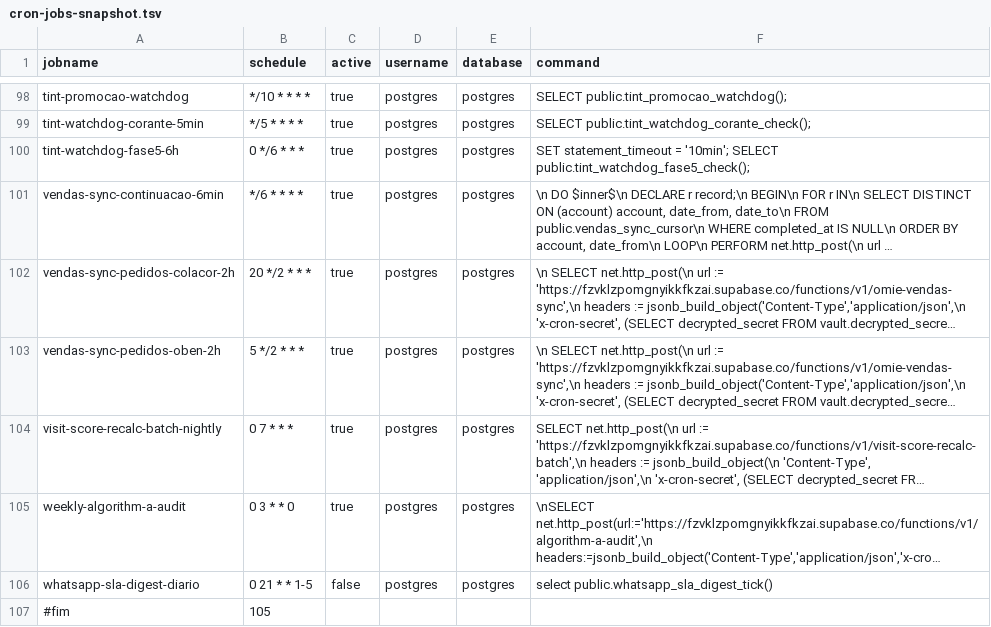
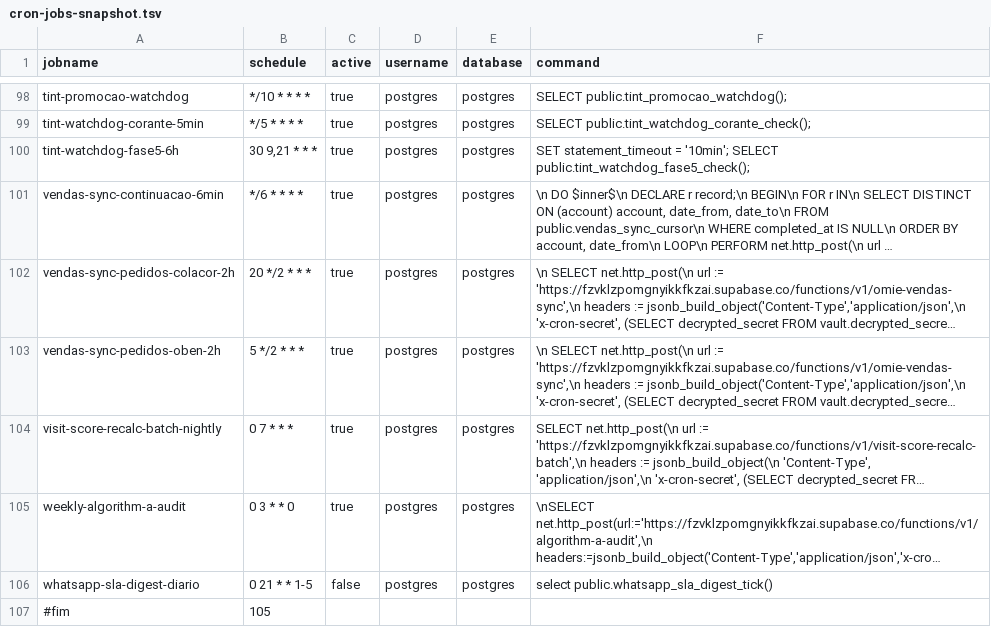
Before and after one commit to LucasSardenbergL/afiacao, a TSV file: supabase/cron-jobs-snapshot.tsv, drawn as a sheet; only a part is shown, gaps mark what is left out; long unchanged cells end in …; the diff names each change by its address in the sheet, - before the commit and + after, or states it on an @@ line.

```diff
--- a/supabase/cron-jobs-snapshot.tsv
+++ b/supabase/cron-jobs-snapshot.tsv
-B100 (schedule): 0 */6 * * *
+B100 (schedule): 30 9,21 * * *
```
Also changed, not shown: 3 other files.
